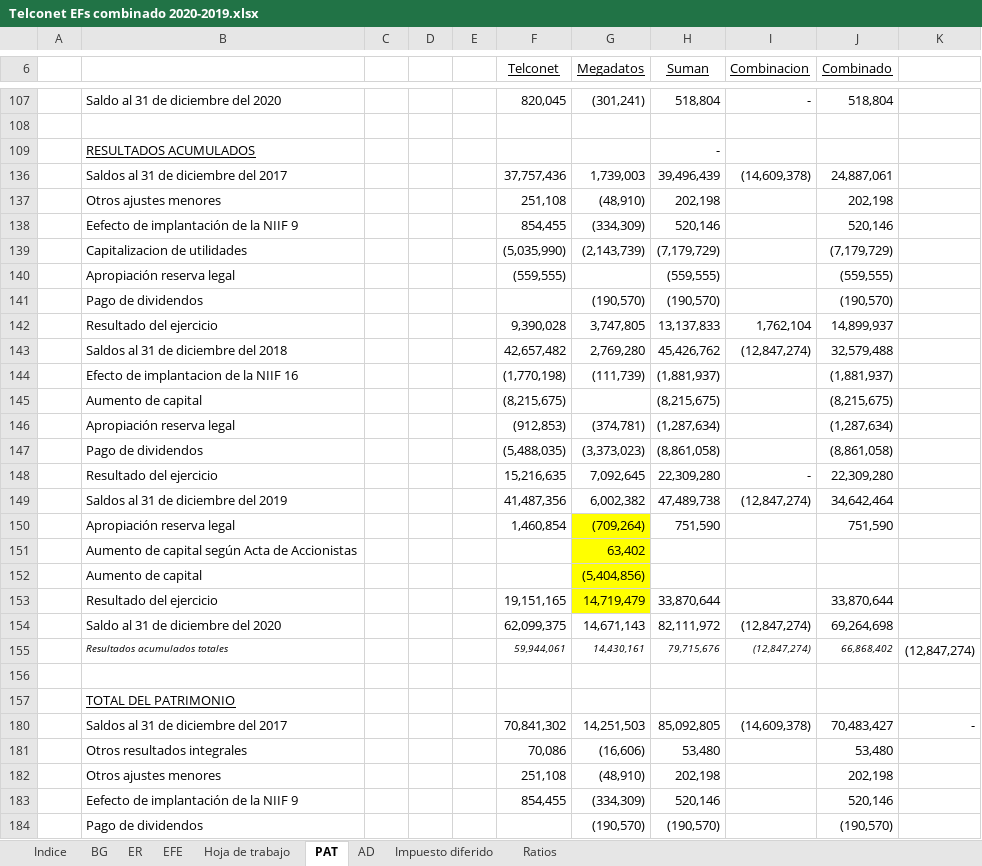
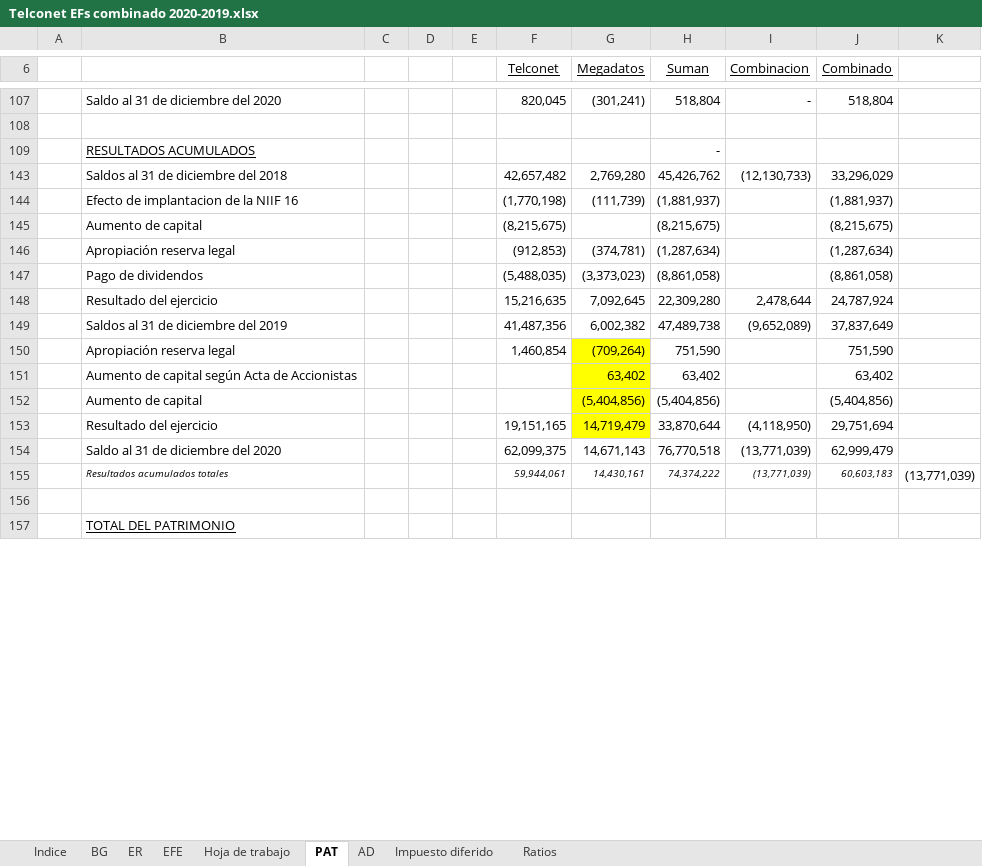
Before and after one commit to Carlosgustavoalmeida/consolidados, an Excel workbook: Combinado 2020/Telconet EFs combinado 2020-2019.xlsx, sheet PAT, drawn as a sheet; only a part is shown, gaps mark what is left out; values as stored, in another font and other column widths than the file's, no borders; removed rows and columns are numbered as before the commit, all else as after; the diff covers the shown part only; the diff names each change by its address in the sheet, - before the commit and + after, or states it on an @@ line.

```diff
--- a/Combinado 2020/Telconet EFs combinado 2020-2019.xlsx (sheet PAT)
+++ b/Combinado 2020/Telconet EFs combinado 2020-2019.xlsx (sheet PAT)
@@ row 136 hidden:  | Saldos al 31 de diciembre del 2017 |  |  |  | 37,757,436 | 1,739,003 | 39,496,439 | (14,609,378) | 24,887,061 @@
@@ row 137 hidden:  | Otros ajustes menores |  |  |  | 251,108 | (48,910) | 202,198 |  | 202,198 @@
@@ row 138 hidden:  | Eefecto de implantación de la NIIF 9 |  |  |  | 854,455 | (334,309) | 520,146 |  | 520,146 @@
@@ row 139 hidden:  | Capitalizacion de utilidades |  |  |  | (5,035,990) | (2,143,739) | (7,179,729) |  | (7,179,729) @@
@@ row 140 hidden:  | Apropiación reserva legal |  |  |  | (559,555) |  | (559,555) |  | (559,555) @@
@@ row 141 hidden:  | Pago de dividendos |  |  |  |  | (190,570) | (190,570) |  | (190,570) @@
-row 142:  | Resultado del ejercicio |  |  |  | 9,390,028 | 3,747,805 | 13,137,833 | 1,762,104 | 14,899,937
-I143 (Combinacion): (12,847,274)
+I143 (Combinacion): (12,130,733)
-J143 (Combinado): 32,579,488
+J143 (Combinado): 33,296,029
-I148 (Combinacion): -
+I148 (Combinacion): 2,478,644
-J148 (Combinado): 22,309,280
+J148 (Combinado): 24,787,924
-I149 (Combinacion): (12,847,274)
+I149 (Combinacion): (9,652,089)
-J149 (Combinado): 34,642,464
+J149 (Combinado): 37,837,649
-H151 (Suman): (empty)
+H151 (Suman): 63,402
-J151 (Combinado): (empty)
+J151 (Combinado): 63,402
-H152 (Suman): (empty)
+H152 (Suman): (5,404,856)
-J152 (Combinado): (empty)
+J152 (Combinado): (5,404,856)
-I153 (Combinacion): (empty)
+I153 (Combinacion): (4,118,950)
-J153 (Combinado): 33,870,644
+J153 (Combinado): 29,751,694
-H154 (Suman): 82,111,972
+H154 (Suman): 76,770,518
-I154 (Combinacion): (12,847,274)
+I154 (Combinacion): (13,771,039)
-J154 (Combinado): 69,264,698
+J154 (Combinado): 62,999,479
-row 155:  | Resultados acumulados totales |  |  |  | 59,944,061 | 14,430,161 | 79,715,676 | (12,847,274) | 66,868,402 | (12,847,274)
+row 155:  | Resultados acumulados totales |  |  |  | 59,944,061 | 14,430,161 | 74,374,222 | (13,771,039) | 60,603,183 | (13,771,039)
@@ row 180 hidden:  | Saldos al 31 de diciembre del 2017 |  |  |  | 70,841,302 | 14,251,503 | 85,092,805 | (14,609,378) | 70,483,427 | - @@
@@ row 181 hidden:  | Otros resultados integrales |  |  |  | 70,086 | (16,606) | 53,480 |  | 53,480 @@
@@ row 182 hidden:  | Otros ajustes menores |  |  |  | 251,108 | (48,910) | 202,198 |  | 202,198 @@
@@ row 183 hidden:  | Eefecto de implantación de la NIIF 9 |  |  |  | 854,455 | (334,309) | 520,146 |  | 520,146 @@
@@ row 184 hidden:  | Pago de dividendos |  |  |  |  | (190,570) | (190,570) |  | (190,570) @@
```
Also changed, not shown: 1 removed row, 10 hidden or unhidden rows and 12 edited cells elsewhere in this sheet, sheet AD, sheet Hoja de trabajo, sheet BG, sheet ER, sheet Impuesto diferido, sheet Ratios, formulas that keep their value, hidden cells, Consolidado Telconet & Subsidiarias 2020-2019.xlsx, 3 other files.
